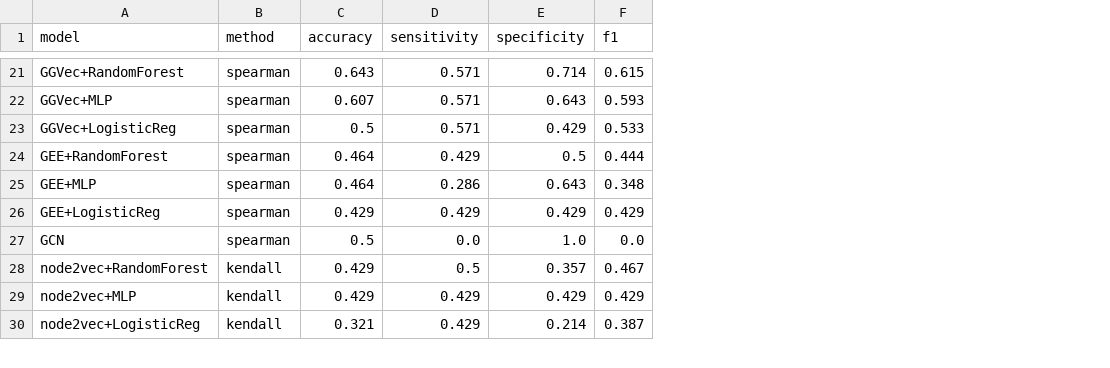
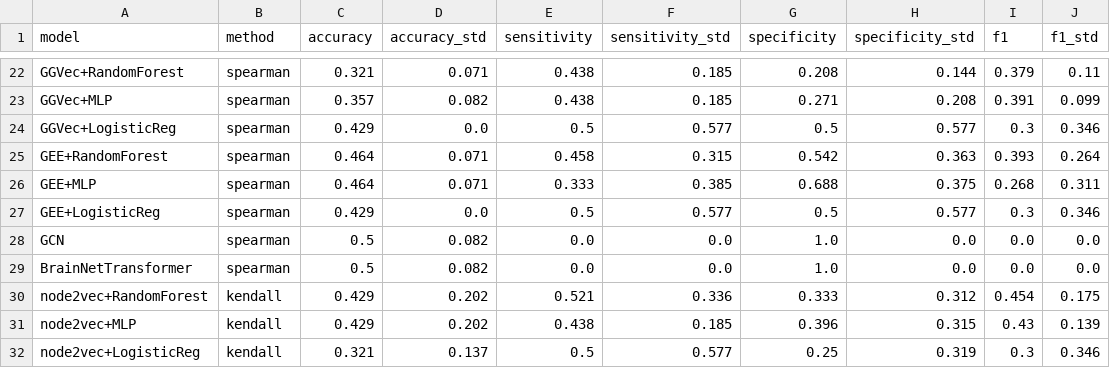
Before and after one commit to Rohpar1504/2026-Research-Project, a CSV file: outputs/results/model_comparison.csv, drawn as a sheet; only a part is shown, gaps mark what is left out; addresses are those after the commit; the diff covers the shown part only; the diff names each change by its address in the sheet, - before the commit and + after, or states it on an @@ line.

Commit message:
Add standard deviations to comparison table; add Brain Network Transformer as 6th model family

```diff
--- a/outputs/results/model_comparison.csv
+++ b/outputs/results/model_comparison.csv
+column D (accuracy_std), rows 22-28: 0.071 | 0.082 | 0.0 | 0.071 | 0.071 | 0.0 | 0.082; rows 30-32: 0.202 | 0.202 | 0.137
+column F (sensitivity_std), rows 22-28: 0.185 | 0.185 | 0.577 | 0.315 | 0.385 | 0.577 | 0.0; rows 30-32: 0.336 | 0.185 | 0.577
+column H (specificity_std), rows 22-28: 0.144 | 0.208 | 0.577 | 0.363 | 0.375 | 0.577 | 0.0; rows 30-32: 0.312 | 0.315 | 0.319
+column J (f1_std), rows 22-28: 0.11 | 0.099 | 0.346 | 0.264 | 0.311 | 0.346 | 0.0; rows 30-32: 0.175 | 0.139 | 0.346
-C22 (accuracy): 0.643
+C22 (accuracy): 0.321
-E22:E23 (sensitivity): 0.571
+E22:E23 (sensitivity): 0.438
-G22 (specificity): 0.714
+G22 (specificity): 0.208
-I22 (f1): 0.615
+I22 (f1): 0.379
-C23 (accuracy): 0.607
+C23 (accuracy): 0.357
-G23 (specificity): 0.643
+G23 (specificity): 0.271
-I23 (f1): 0.593
+I23 (f1): 0.391
-C24 (accuracy): 0.5
+C24 (accuracy): 0.429
-E24 (sensitivity): 0.571
+E24 (sensitivity): 0.5
-G24 (specificity): 0.429
+G24 (specificity): 0.5
-I24 (f1): 0.533
+I24 (f1): 0.3
-E25 (sensitivity): 0.429
+E25 (sensitivity): 0.458
-G25 (specificity): 0.5
+G25 (specificity): 0.542
-I25 (f1): 0.444
+I25 (f1): 0.393
-E26 (sensitivity): 0.286
+E26 (sensitivity): 0.333
-G26 (specificity): 0.643
+G26 (specificity): 0.688
-I26 (f1): 0.348
+I26 (f1): 0.268
-E27 (sensitivity): 0.429
+E27 (sensitivity): 0.5
-G27 (specificity): 0.429
+G27 (specificity): 0.5
-I27 (f1): 0.429
+I27 (f1): 0.3
+row 29: BrainNetTransformer | spearman | 0.5 | 0.082 | 0.0 | 0.0 | 1.0 | 0.0 | 0.0 | 0.0
-E30 (sensitivity): 0.5
+E30 (sensitivity): 0.521
-G30 (specificity): 0.357
+G30 (specificity): 0.333
-I30 (f1): 0.467
+I30 (f1): 0.454
-E31 (sensitivity): 0.429
+E31 (sensitivity): 0.438
-G31 (specificity): 0.429
+G31 (specificity): 0.396
-I31 (f1): 0.429
+I31 (f1): 0.43
-E32 (sensitivity): 0.429
+E32 (sensitivity): 0.5
-G32 (specificity): 0.214
+G32 (specificity): 0.25
-I32 (f1): 0.387
+I32 (f1): 0.3
```
Also changed, not shown: 2 added rows and 85 edited cells elsewhere in this file, 4 other files.
